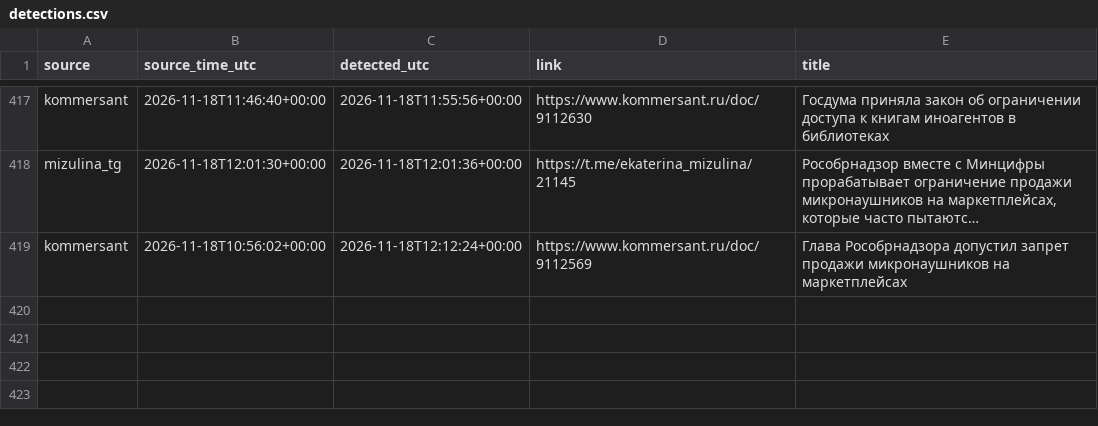
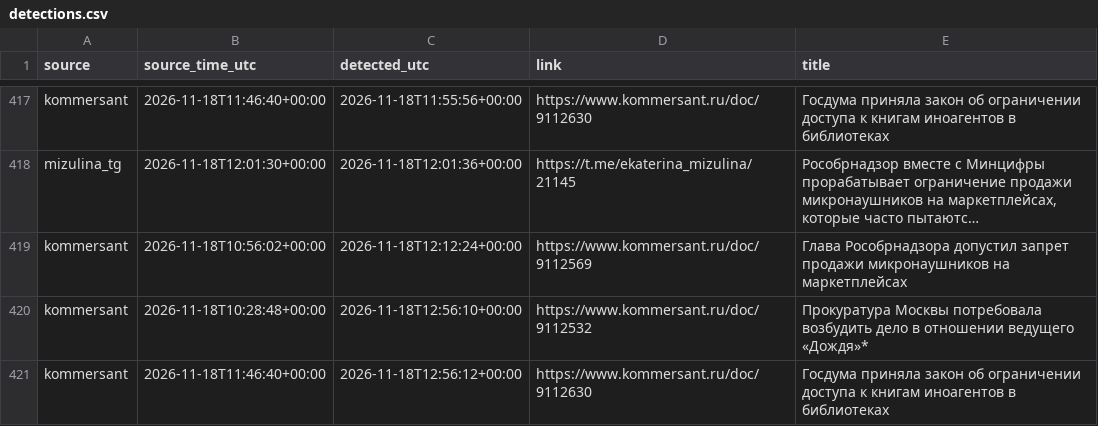
Before and after one commit to kvyvo/rknkid-radar, a CSV file: detections.csv, drawn as a sheet; only a part is shown, gaps mark what is left out.

```diff
--- a/detections.csv
+++ b/detections.csv
@@ -547 +547,3 @@ mizulina_tg,2026-11-18T12:01:30+00:00,2026-11-18T12:01:36+00:00,https://t.me/eka
 kommersant,2026-11-18T10:56:02+00:00,2026-11-18T12:12:24+00:00,https://www.kommersant.ru/doc/9112569,"Глава Рособрнадзора допустил запрет продажи микронаушников на маркетплейсах"
+kommersant,2026-11-18T10:28:48+00:00,2026-11-18T12:56:10+00:00,https://www.kommersant.ru/doc/9112532,"Прокуратура Москвы потребовала возбудить дело в отношении ведущего «Дождя»*"
+kommersant,2026-11-18T11:46:40+00:00,2026-11-18T12:56:12+00:00,https://www.kommersant.ru/doc/9112630,"Госдума приняла закон об ограничении доступа к книгам иноагентов в библиотеках"
```
Also changed, not shown: 1 other file.
